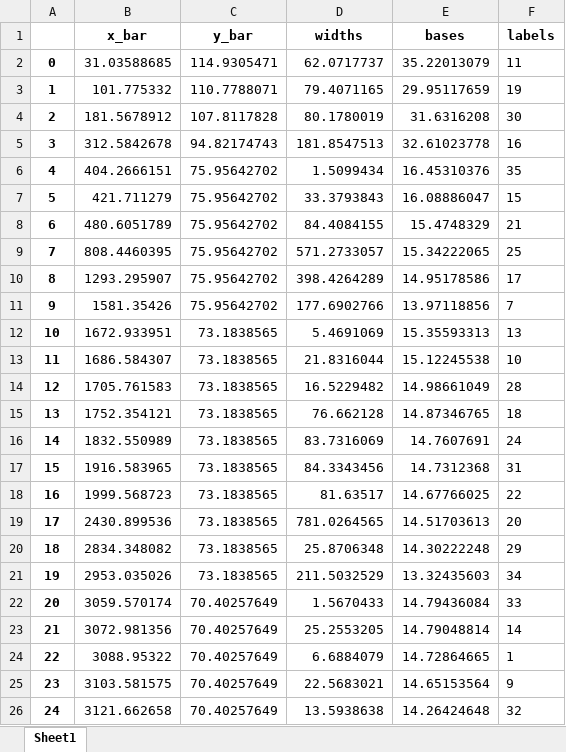
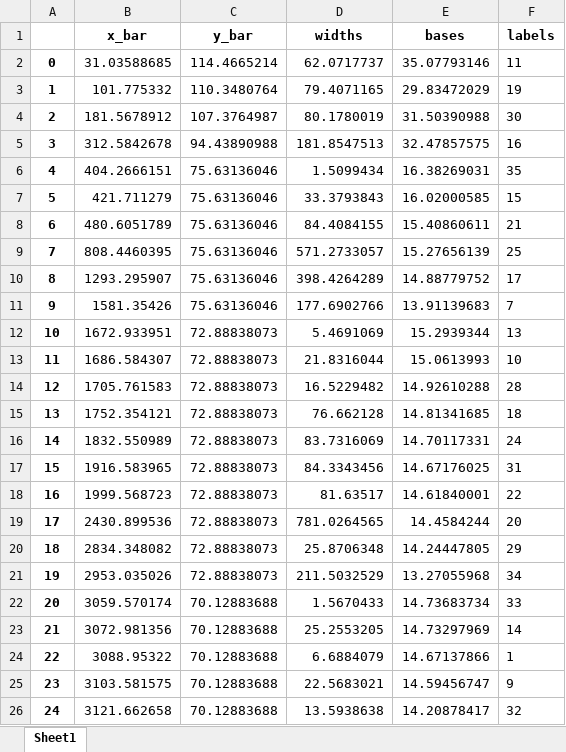
Before and after one commit to SimonJordan/district_thermal_energy_systems_with_power_markets, an Excel workbook: visualizations/bar_all_info_heating.xlsx, sheet Sheet1, drawn as a sheet; only a part is shown; values as stored, in another font and other column widths than the file's, no borders; the diff covers the shown part only; the diff names each change by its address in the sheet, - before the commit and + after, or states it on an @@ line.

```diff
--- a/visualizations/bar_all_info_heating.xlsx (sheet Sheet1)
+++ b/visualizations/bar_all_info_heating.xlsx (sheet Sheet1)
-C2 (y_bar): 114.9305471
+C2 (y_bar): 114.4665214
-E2 (bases): 35.22013079
+E2 (bases): 35.07793146
-C3 (y_bar): 110.7788071
+C3 (y_bar): 110.3480764
-E3 (bases): 29.95117659
+E3 (bases): 29.83472029
-C4 (y_bar): 107.8117828
+C4 (y_bar): 107.3764987
-E4 (bases): 31.6316208
+E4 (bases): 31.50390988
-C5 (y_bar): 94.82174743
+C5 (y_bar): 94.43890988
-E5 (bases): 32.61023778
+E5 (bases): 32.47857575
-C6:C11 (y_bar): 75.95642702
+C6:C11 (y_bar): 75.63136046
-E6 (bases): 16.45310376
+E6 (bases): 16.38269031
-E7 (bases): 16.08886047
+E7 (bases): 16.02000585
-E8 (bases): 15.4748329
+E8 (bases): 15.40860611
-E9 (bases): 15.34222065
+E9 (bases): 15.27656139
-E10 (bases): 14.95178586
+E10 (bases): 14.88779752
-E11 (bases): 13.97118856
+E11 (bases): 13.91139683
-C12:C21 (y_bar): 73.1838565
+C12:C21 (y_bar): 72.88838073
-E12 (bases): 15.35593313
+E12 (bases): 15.2939344
-E13 (bases): 15.12245538
+E13 (bases): 15.0613993
-E14 (bases): 14.98661049
+E14 (bases): 14.92610288
-E15 (bases): 14.87346765
+E15 (bases): 14.81341685
-E16 (bases): 14.7607691
+E16 (bases): 14.70117331
-E17 (bases): 14.7312368
+E17 (bases): 14.67176025
-E18 (bases): 14.67766025
+E18 (bases): 14.61840001
-E19 (bases): 14.51703613
+E19 (bases): 14.4584244
-E20 (bases): 14.30222248
+E20 (bases): 14.24447805
-E21 (bases): 13.32435603
+E21 (bases): 13.27055968
-C22:C26 (y_bar): 70.40257649
+C22:C26 (y_bar): 70.12883688
-E22 (bases): 14.79436084
+E22 (bases): 14.73683734
-E23 (bases): 14.79048814
+E23 (bases): 14.73297969
-E24 (bases): 14.72864665
+E24 (bases): 14.67137866
-E25 (bases): 14.65153564
+E25 (bases): 14.59456747
-E26 (bases): 14.26424648
+E26 (bases): 14.20878417
```
Also changed, not shown: 20 edited cells elsewhere in this sheet, visualizations/bar_all_info_cooling.xlsx, visualizations/demands_per_scenario_year.xlsx, 18 other files.
